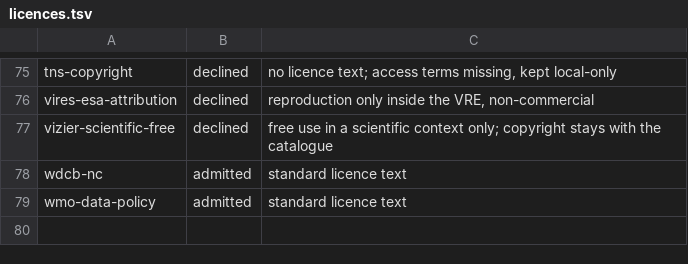
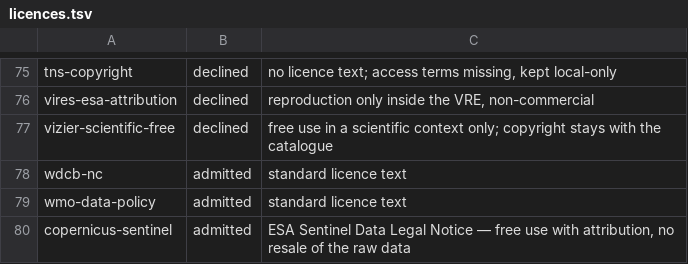
Before and after one commit to omegaflow/omegaflow, a TSV file: src/archivar/licences.tsv, drawn as a sheet; only a part is shown, gaps mark what is left out.

Commit message:
licences: copernicus-sentinel is admitted — the Sentinel Data Legal Notice allows free use with attribution and forbids resale of the raw data, so the token names a licence text instead of standing in for one. free-open was declined and could never carry this block; the MEEO O3 block named it anyway and would have been refused at cdn-put

```diff
--- a/src/archivar/licences.tsv
+++ b/src/archivar/licences.tsv
@@ -79 +79,2 @@ wdcb-nc	admitted	standard licence text
 wmo-data-policy	admitted	standard licence text
+copernicus-sentinel	admitted	ESA Sentinel Data Legal Notice — free use with attribution, no resale of the raw data
```
